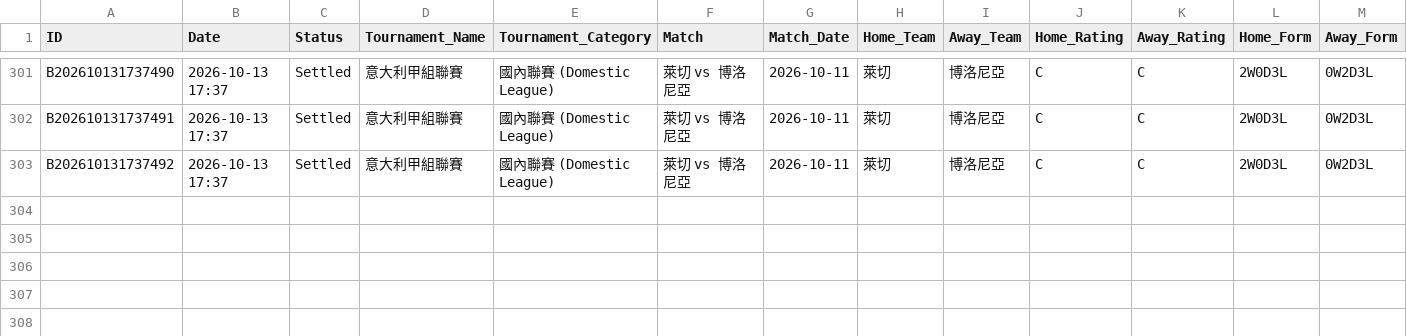
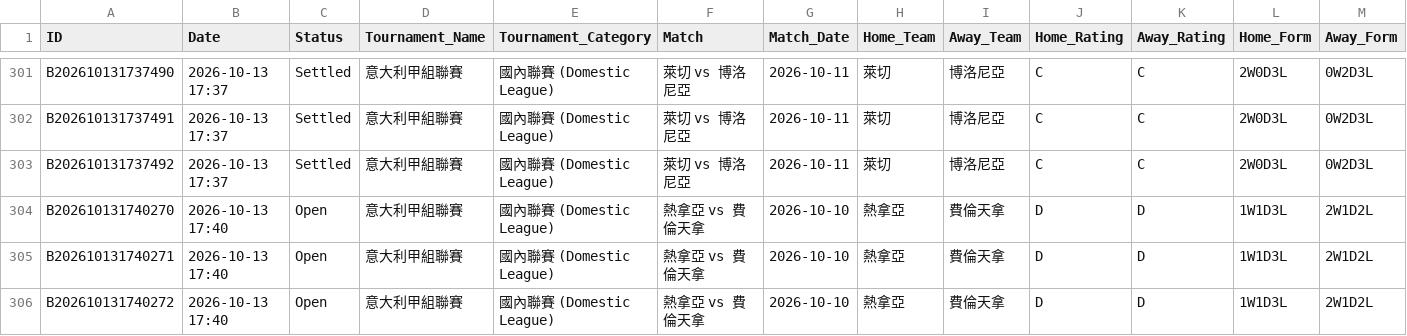
Before and after one commit to tipsme98/FB-app, a CSV file: football_betting_db.csv, drawn as a sheet; only a part is shown, gaps mark what is left out; rows hold the shown columns only; the diff names each change by its address in the sheet, - before the commit and + after, or states it on an @@ line.

Commit message:
Auto-update football_betting_db.csv via Streamlit App [2026-10-13 17:40:27]

```diff
--- a/football_betting_db.csv
+++ b/football_betting_db.csv
+row 304: B202610131740270 | 2026-10-13 17:40 | Open | 意大利甲組聯賽 | 國內聯賽 (Domestic League) | 熱拿亞 vs 費倫天拿 | 2026-10-10 | 熱拿亞 | 費倫天拿 | D | D | 1W1D3L | 2W1D2L
+row 305: B202610131740271 | 2026-10-13 17:40 | Open | 意大利甲組聯賽 | 國內聯賽 (Domestic League) | 熱拿亞 vs 費倫天拿 | 2026-10-10 | 熱拿亞 | 費倫天拿 | D | D | 1W1D3L | 2W1D2L
+row 306: B202610131740272 | 2026-10-13 17:40 | Open | 意大利甲組聯賽 | 國內聯賽 (Domestic League) | 熱拿亞 vs 費倫天拿 | 2026-10-10 | 熱拿亞 | 費倫天拿 | D | D | 1W1D3L | 2W1D2L
```
